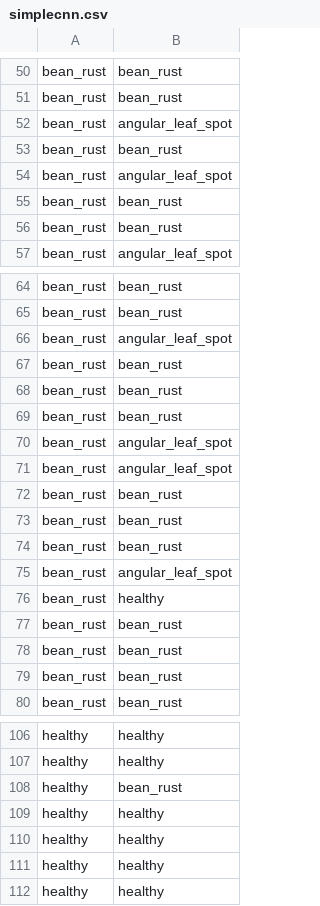
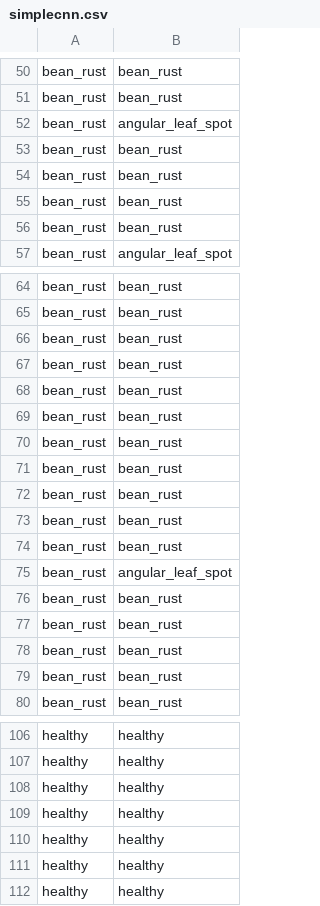
Before and after one commit to NoDreams2/TAD3-beans, a CSV file: plots/confusion/simplecnn.csv, drawn as a sheet; only a part is shown, gaps mark what is left out.

```diff
--- a/plots/confusion/simplecnn.csv
+++ b/plots/confusion/simplecnn.csv
@@ -53,3 +53,3 @@ bean_rust,angular_leaf_spot
 bean_rust,bean_rust
-bean_rust,angular_leaf_spot
+bean_rust,bean_rust
 bean_rust,bean_rust
@@ -65,3 +65,8 @@ bean_rust,bean_rust
 bean_rust,bean_rust
-bean_rust,angular_leaf_spot
+bean_rust,bean_rust
+bean_rust,bean_rust
+bean_rust,bean_rust
+bean_rust,bean_rust
+bean_rust,bean_rust
+bean_rust,bean_rust
 bean_rust,bean_rust
@@ -70,8 +75,3 @@ bean_rust,bean_rust
 bean_rust,angular_leaf_spot
-bean_rust,angular_leaf_spot
 bean_rust,bean_rust
-bean_rust,bean_rust
-bean_rust,bean_rust
-bean_rust,angular_leaf_spot
-bean_rust,healthy
 bean_rust,bean_rust
@@ -107,3 +107,3 @@ healthy,healthy
 healthy,healthy
-healthy,bean_rust
+healthy,healthy
 healthy,healthy
```
Also changed, not shown: plots/confusion/mobilenet_v3.csv, plots/confusion/resnet18.csv, 11 other files.
